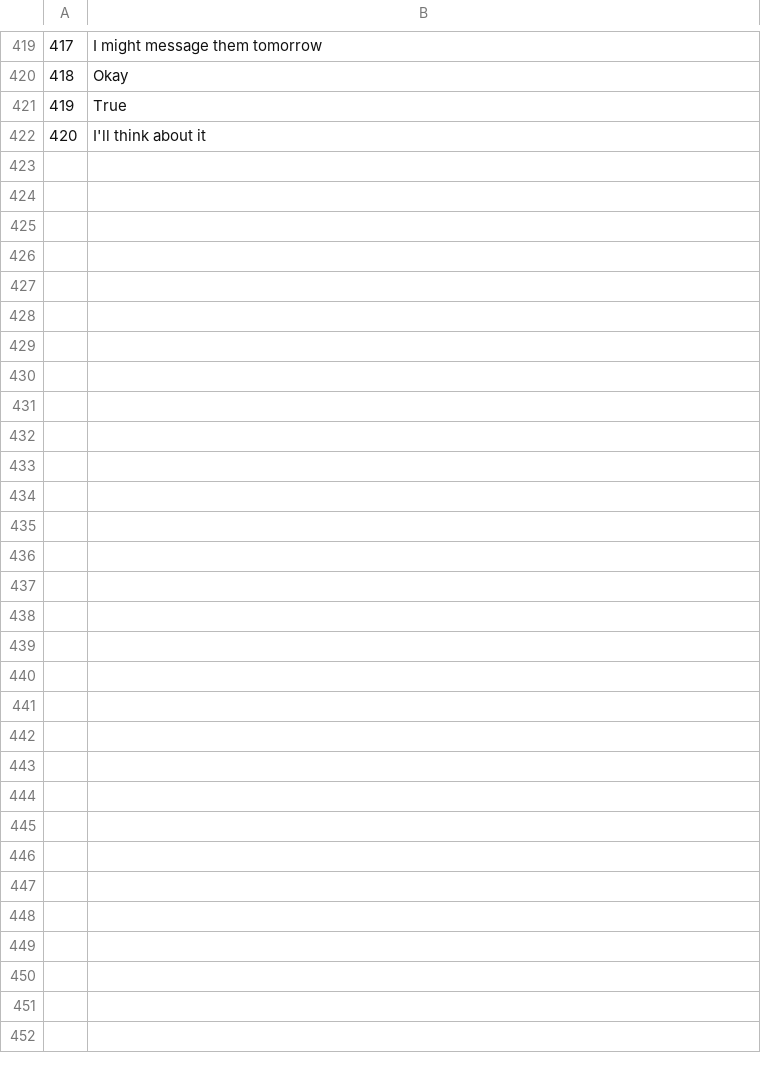
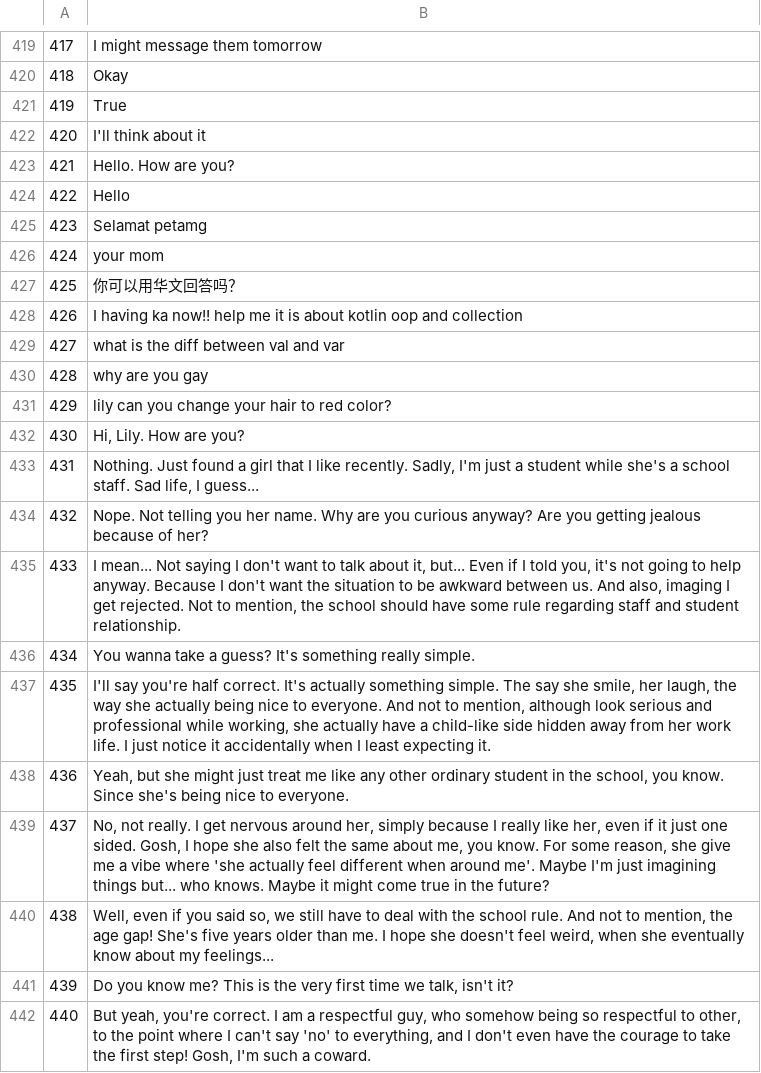
Before and after one commit to HangJie-Baka/project_lily_data_analysis, a CSV file: user_messages.csv, drawn as a sheet; only a part is shown, gaps mark what is left out; the diff covers the shown part only; the diff names each change by its address in the sheet, - before the commit and + after, or states it on an @@ line.

```diff
--- a/user_messages.csv
+++ b/user_messages.csv
+row 423: 421 | Hello. How are you?
+row 424: 422 | Hello
+row 425: 423 | Selamat petamg
+row 426: 424 | your mom
+row 427: 425 | 你可以用华文回答吗？
+row 428: 426 | I having ka now!! help me it is about kotlin oop and collection
+row 429: 427 | what is the diff between val and var
+row 430: 428 | why are you gay
+row 431: 429 | lily can you change your hair to red color?
+row 432: 430 | Hi, Lily. How are you?
+row 433: 431 | Nothing. Just found a girl that I like recently. Sadly, I'm just a student while she's a school staff. Sad life, I guess...
+row 434: 432 | Nope. Not telling you her name. Why are you curious anyway? Are you getting jealous because of her?
+row 435: 433 | I mean... Not saying I don't want to talk about it, but... Even if I told you, it's not going to help anyway. Because I don't want the situation to be awkward between us. And also, imaging I get rejected. Not to mention, the school should have some rule regarding staff and student relationship.
+row 436: 434 | You wanna take a guess? It's something really simple.
+row 437: 435 | I'll say you're half correct. It's actually something simple. The say she smile, her laugh, the way she actually being nice to everyone. And not to mention, although look serious and professional while working, she actually have a child-like side hidden away from her work life. I just notice it accidentally when I least expecting it.
+row 438: 436 | Yeah, but she might just treat me like any other ordinary student in the school, you know. Since she's being nice to everyone.
+row 439: 437 | No, not really. I get nervous around her, simply because I really like her, even if it just one sided. Gosh, I hope she also felt the same about me, you know. For some reason, she give me a vibe where 'she actually feel different when around me'. Maybe I'm just imagining things but... who knows. Maybe it might come true in the future?
+row 440: 438 | Well, even if you said so, we still have to deal with the school rule. And not to mention, the age gap! She's five years older than me. I hope she doesn't feel weird, when she eventually know about my feelings...
+row 441: 439 | Do you know me? This is the very first time we talk, isn't it?
+row 442: 440 | But yeah, you're correct. I am a respectful guy, who somehow being so respectful to other, to the point where I can't say 'no' to everything, and I don't even have the courage to take the first step! Gosh, I'm such a coward.
```
Also changed, not shown: 22 added rows elsewhere in this file, 4 other files.
